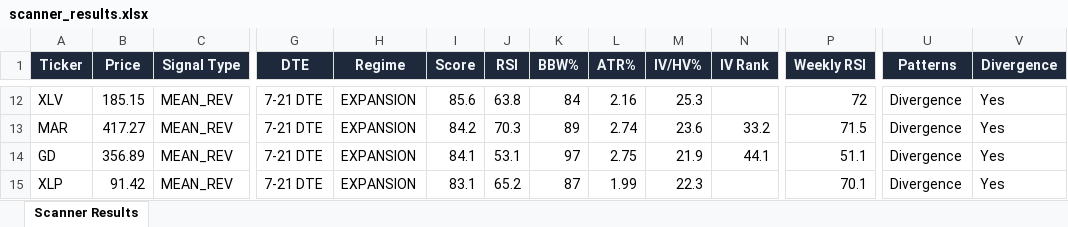
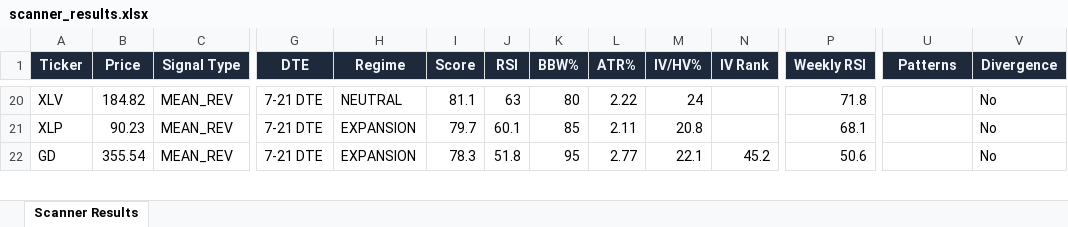
Before and after one commit to 6000rr4n/BM-screener, an Excel workbook: output/scanner_results.xlsx, sheet Scanner Results, drawn as a sheet; only a part is shown, gaps mark what is left out; values as stored, in another font and other column widths than the file's, no borders; removed rows and columns are numbered as before the commit, all else as after; rows hold the shown columns only; the diff covers the shown part only; the diff names each change by its address in the sheet, - before the commit and + after, or states it on an @@ line.

```diff
--- a/output/scanner_results.xlsx (sheet Scanner Results)
+++ b/output/scanner_results.xlsx (sheet Scanner Results)
-B20 (Price): 185.15
+B20 (Price): 184.82
-H20 (Regime): EXPANSION
+H20 (Regime): NEUTRAL
-I20 (Score): 85.6
+I20 (Score): 81.1
-J20 (RSI): 63.8
+J20 (RSI): 63
-K20 (BBW%): 84
+K20 (BBW%): 80
-L20 (ATR%): 2.16
+L20 (ATR%): 2.22
-M20 (IV/HV%): 25.3
+M20 (IV/HV%): 24
-P20 (Weekly RSI): 72
+P20 (Weekly RSI): 71.8
-U20 (Patterns): Divergence
+U20 (Patterns): (empty)
-V20 (Divergence): Yes
+V20 (Divergence): No
-row 13: MAR | 417.27 | MEAN_REV | 7-21 DTE | EXPANSION | 84.2 | 70.3 | 89 | 2.74 | 23.6 | 33.2 | 71.5 | Divergence | Yes
+row 21: XLP | 90.23 | MEAN_REV | 7-21 DTE | EXPANSION | 79.7 | 60.1 | 85 | 2.11 | 20.8 |  | 68.1 |  | No
-B22 (Price): 356.89
+B22 (Price): 355.54
-I22 (Score): 84.1
+I22 (Score): 78.3
-J22 (RSI): 53.1
+J22 (RSI): 51.8
-K22 (BBW%): 97
+K22 (BBW%): 95
-L22 (ATR%): 2.75
+L22 (ATR%): 2.77
-M22 (IV/HV%): 21.9
+M22 (IV/HV%): 22.1
-N22 (IV Rank): 44.1
+N22 (IV Rank): 45.2
-P22 (Weekly RSI): 51.1
+P22 (Weekly RSI): 50.6
-U22 (Patterns): Divergence
+U22 (Patterns): (empty)
-V22 (Divergence): Yes
+V22 (Divergence): No
-row 15: XLP | 91.42 | MEAN_REV | 7-21 DTE | EXPANSION | 83.1 | 65.2 | 87 | 1.99 | 22.3 |  | 70.1 | Divergence | Yes
```
Also changed, not shown: 16 added rows, 20 removed rows and 170 edited cells elsewhere in this sheet, 1 other file.
